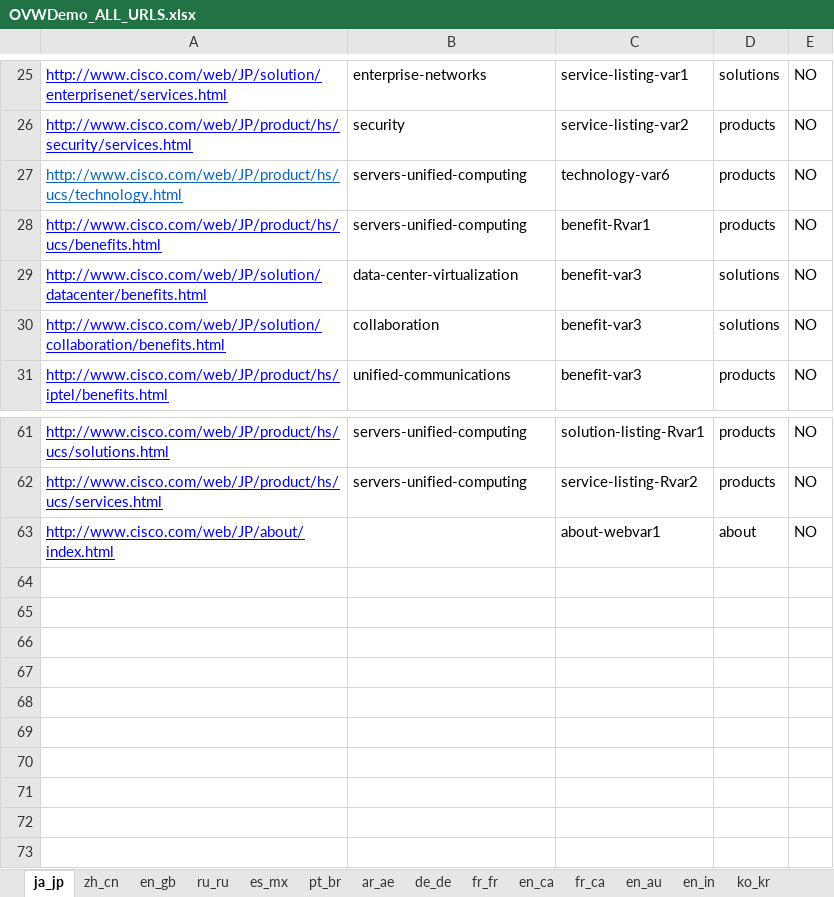
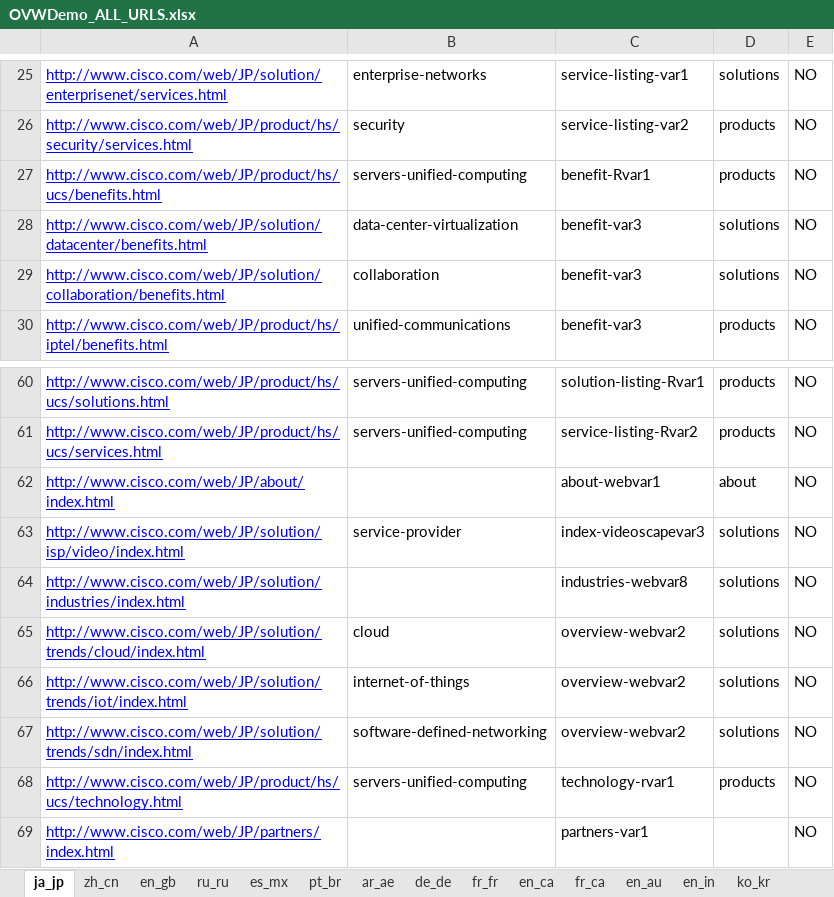
Before and after one commit to shreyabhatnagar/OVWMigration, an Excel workbook: docs/OVW Sheets/OVWDemo_ALL_URLS.xlsx, sheet ja_jp, drawn as a sheet; only a part is shown, gaps mark what is left out; values as stored, in another font and other column widths than the file's, no borders; removed rows and columns are numbered as before the commit, all else as after; the diff names each change by its address in the sheet, - before the commit and + after, or states it on an @@ line.

```diff
--- a/docs/OVW Sheets/OVWDemo_ALL_URLS.xlsx (sheet ja_jp)
+++ b/docs/OVW Sheets/OVWDemo_ALL_URLS.xlsx (sheet ja_jp)
-row 27: http://www.cisco.com/web/JP/product/hs/ucs/technology.html | servers-unified-computing | technology-var6 | products | NO
+row 63: http://www.cisco.com/web/JP/solution/isp/video/index.html | service-provider | index-videoscapevar3 | solutions | NO
+row 64: http://www.cisco.com/web/JP/solution/industries/index.html |  | industries-webvar8 | solutions | NO
+row 65: http://www.cisco.com/web/JP/solution/trends/cloud/index.html | cloud | overview-webvar2 | solutions | NO
+row 66: http://www.cisco.com/web/JP/solution/trends/iot/index.html | internet-of-things | overview-webvar2 | solutions | NO
+row 67: http://www.cisco.com/web/JP/solution/trends/sdn/index.html | software-defined-networking | overview-webvar2 | solutions | NO
+row 68: http://www.cisco.com/web/JP/product/hs/ucs/technology.html | servers-unified-computing | technology-rvar1 | products | NO
+row 69: http://www.cisco.com/web/JP/partners/index.html |  | partners-var1 |  | NO
```
Also changed, not shown: sheet en_in, sheet zh_cn, sheet de_de, sheet es_mx, sheet en_au, sheet fr_fr, 35 more sheets.
